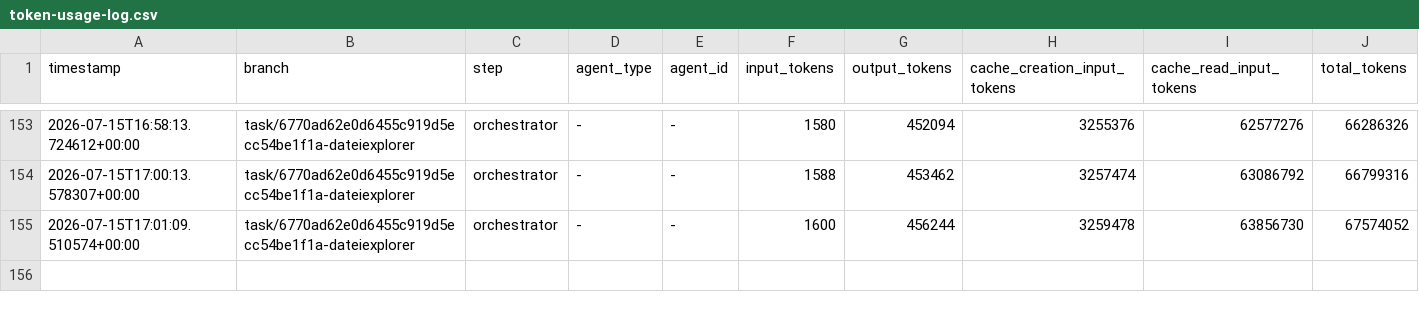
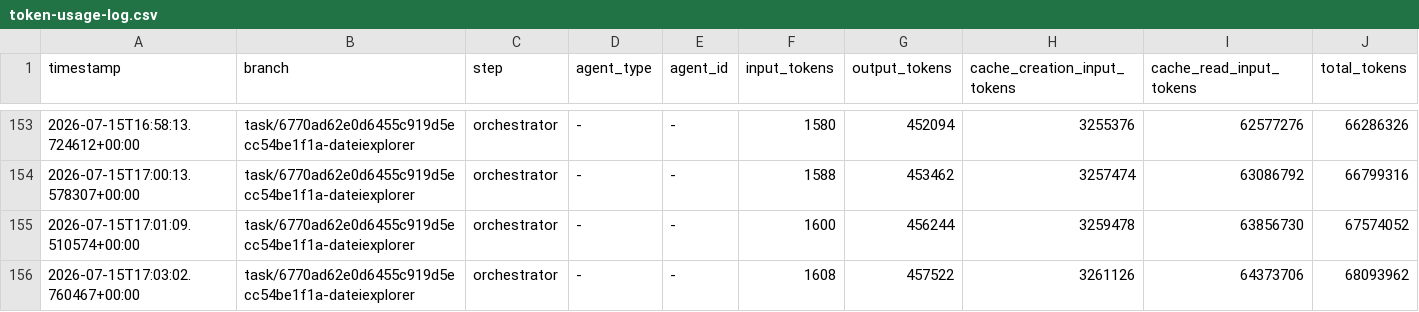
Before and after one commit to martin-stromberg/Softwareschmiede, a CSV file: docs/token-usage-log.csv, drawn as a sheet; only a part is shown, gaps mark what is left out; the diff names each change by its address in the sheet, - before the commit and + after, or states it on an @@ line.

Commit message:
chore: Token-Verbrauchsprotokoll aktualisieren

```diff
--- a/docs/token-usage-log.csv
+++ b/docs/token-usage-log.csv
+row 156: 2026-07-15T17:03:02.760467+00:00 | task/6770ad62e0d6455c919d5ecc54be1f1a-dateiexplorer | orchestrator | - | - | 1608 | 457522 | 3261126 | 64373706 | 68093962
```
